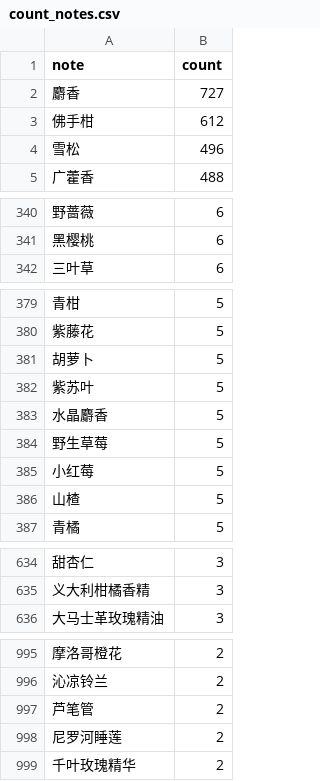
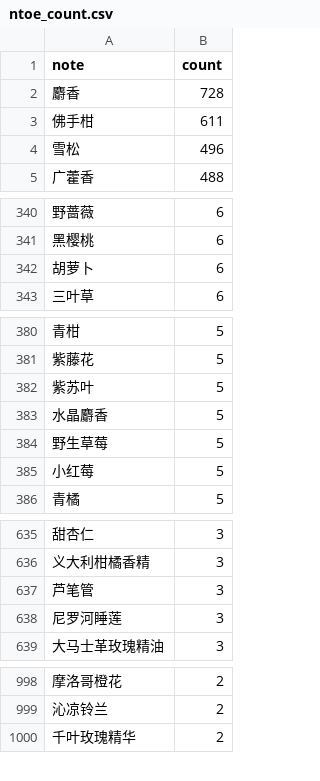
Before and after one commit to wilson-lyc/Scent4You, a CSV file: data/ntoe_count.csv (was data/count_notes.csv), drawn as a sheet; only a part is shown, gaps mark what is left out; removed rows and columns are numbered as before the commit, all else as after; the diff covers the shown part only; the diff names each change by its address in the sheet, - before the commit and + after, or states it on an @@ line.

```diff
--- a/data/count_notes.csv
+++ b/data/ntoe_count.csv
-B2 (count): 727
+B2 (count): 728
-B3 (count): 612
+B3 (count): 611
+row 342: 胡萝卜 | 6
-row 381: 胡萝卜 | 5
-row 386: 山楂 | 5
+row 637: 芦笔管 | 3
+row 638: 尼罗河睡莲 | 3
-row 997: 芦笔管 | 2
-row 998: 尼罗河睡莲 | 2
```
Also changed, not shown: 8 added rows, 11 removed rows and 3 edited cells elsewhere in this file, data/1976_clean.csv, data/fragrance_count.csv, 4 other files.
